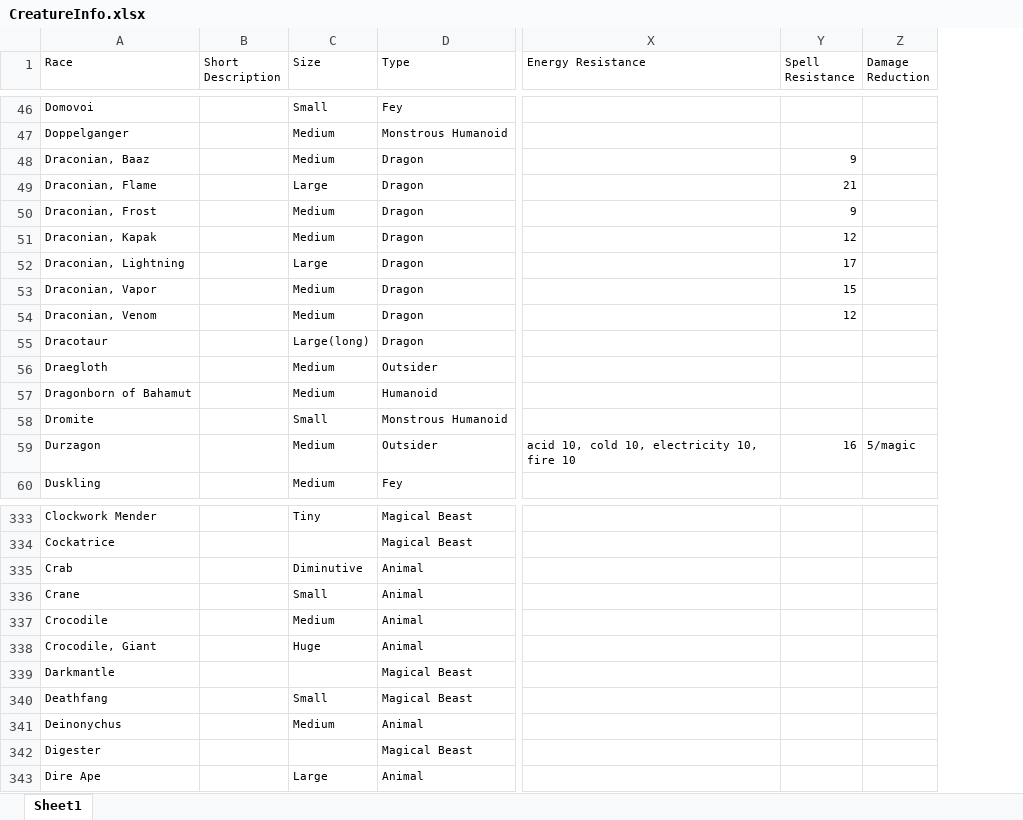
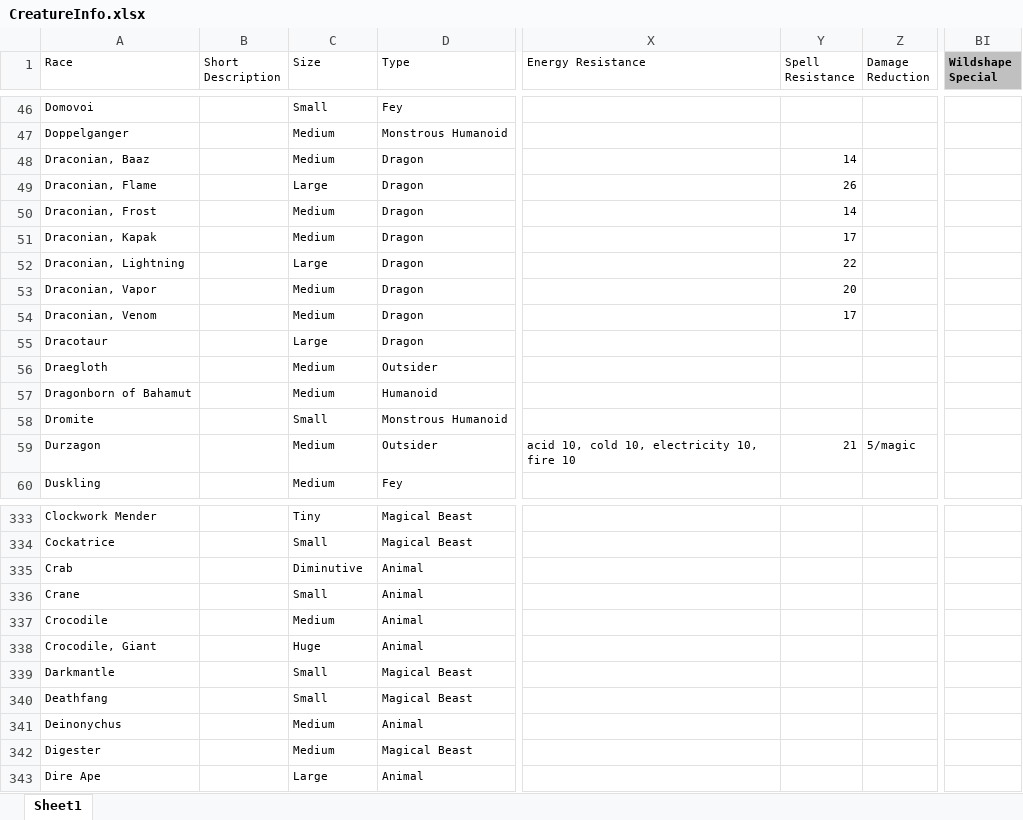
Before and after one commit to Heliomance/HeroForge-Anew, an Excel workbook: data/CreatureInfo.xlsx, sheet Sheet1, drawn as a sheet; only a part is shown, gaps mark what is left out; values as stored, in another font and other column widths than the file's, no borders; conditional formats not drawn; the diff covers the shown part only; the diff names each change by its address in the sheet, - before the commit and + after, or states it on an @@ line.

```diff
--- a/data/CreatureInfo.xlsx (sheet Sheet1)
+++ b/data/CreatureInfo.xlsx (sheet Sheet1)
+column BI (Wildshape Special), empty
-Y48 (Spell Resistance): 9
+Y48 (Spell Resistance): 14
-Y49 (Spell Resistance): 21
+Y49 (Spell Resistance): 26
-Y50 (Spell Resistance): 9
+Y50 (Spell Resistance): 14
-Y51 (Spell Resistance): 12
+Y51 (Spell Resistance): 17
-Y52 (Spell Resistance): 17
+Y52 (Spell Resistance): 22
-Y53 (Spell Resistance): 15
+Y53 (Spell Resistance): 20
-Y54 (Spell Resistance): 12
+Y54 (Spell Resistance): 17
-C55 (Size): Large(long)
+C55 (Size): Large
-Y59 (Spell Resistance): 16
+Y59 (Spell Resistance): 21
-C334 (Size): (empty)
+C334 (Size): Small
-C339 (Size): (empty)
+C339 (Size): Small
-C342 (Size): (empty)
+C342 (Size): Medium
```
Also changed, not shown: 1 added row, 3 removed rows and 55 edited cells elsewhere in this sheet, formulas that keep their value, data/WeaponInfo.xlsx, 2 other files.
